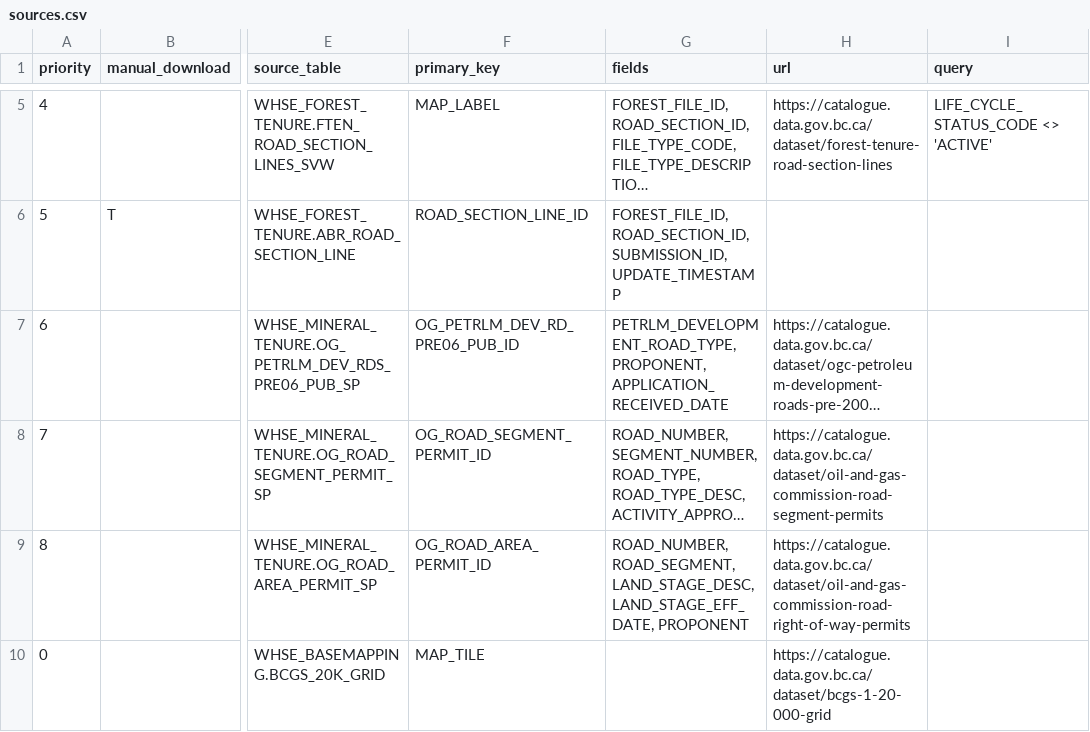
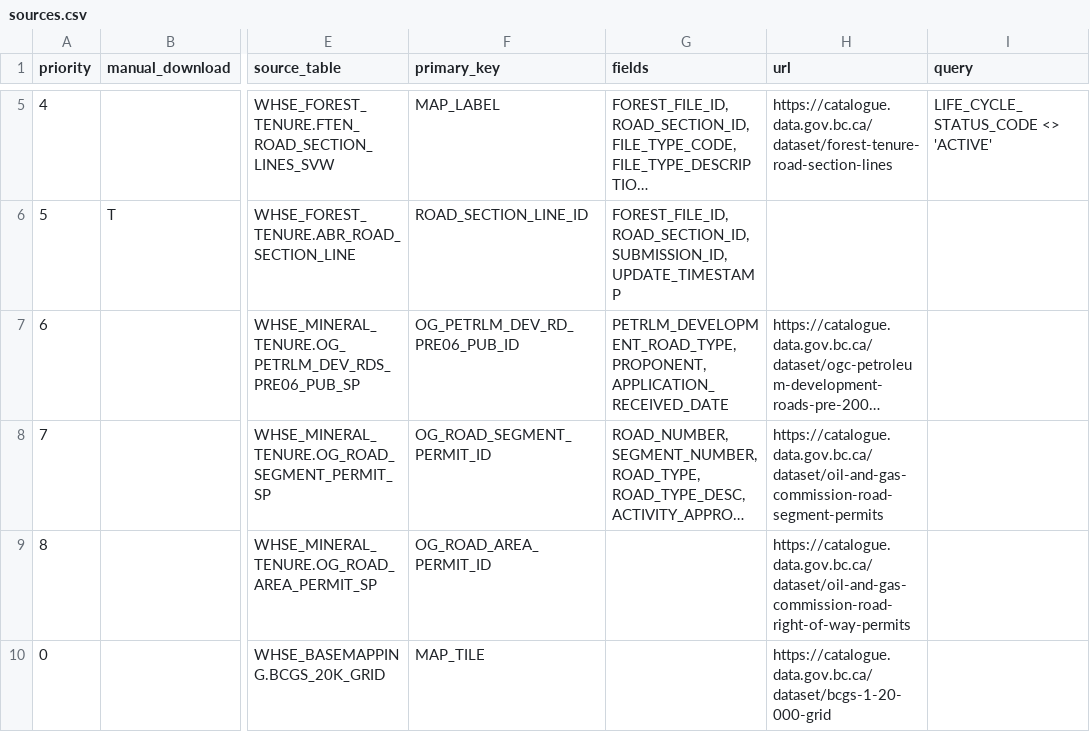
Before and after one commit to smnorris/roadintegrator, a CSV file: sources.csv, drawn as a sheet; only a part is shown, gaps mark what is left out; long unchanged cells end in …; the diff names each change by its address in the sheet, - before the commit and + after, or states it on an @@ line.

Commit message:
rename fields, add dump script to UPPERCASE output fields

```diff
--- a/sources.csv
+++ b/sources.csv
-G9 (fields): ROAD_NUMBER, ROAD_SEGMENT, LAND_STAGE_DESC, LAND_STAGE_EFF_DATE, PROPONENT
+G9 (fields): (empty)
```
Also changed, not shown: 2 other files.
